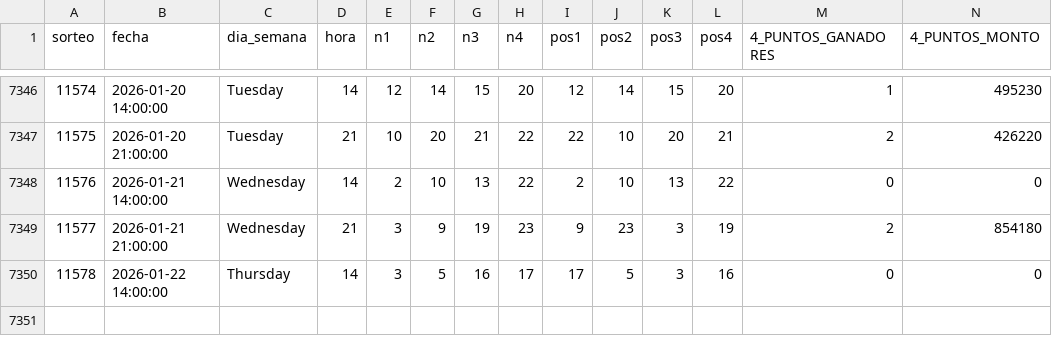
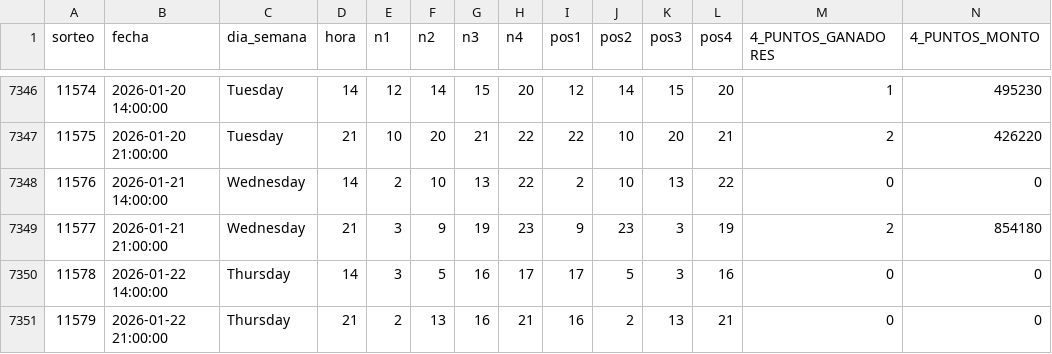
Before and after one commit to GaboAzorin/lotus-2026, a CSV file: data/LOTO4_MAESTRO.csv, drawn as a sheet; only a part is shown, gaps mark what is left out; rows hold the shown columns only; the diff names each change by its address in the sheet, - before the commit and + after, or states it on an @@ line.

```diff
--- a/data/LOTO4_MAESTRO.csv
+++ b/data/LOTO4_MAESTRO.csv
+row 7351: 11579 | 2026-01-22 21:00:00 | Thursday | 21 | 2 | 13 | 16 | 21 | 16 | 2 | 13 | 21 | 0 | 0
```
Also changed, not shown: data/LOTO3_MAESTRO.csv, data/LOTO_HISTORIAL_MAESTRO.csv, 15 other files.
